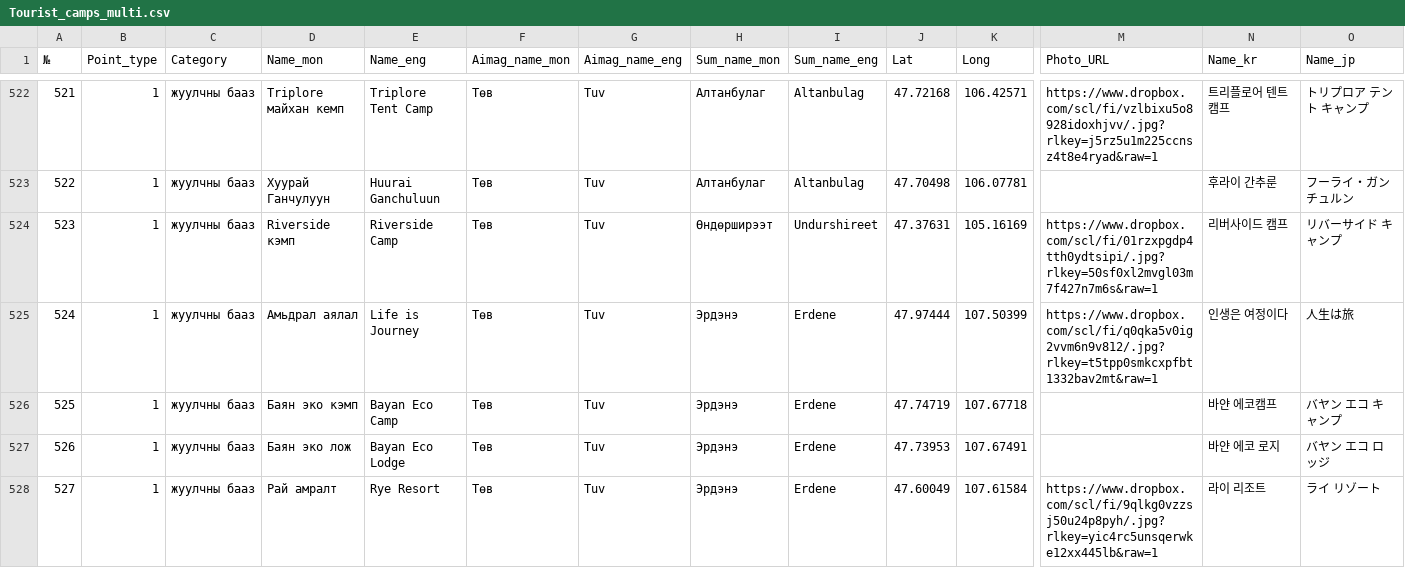
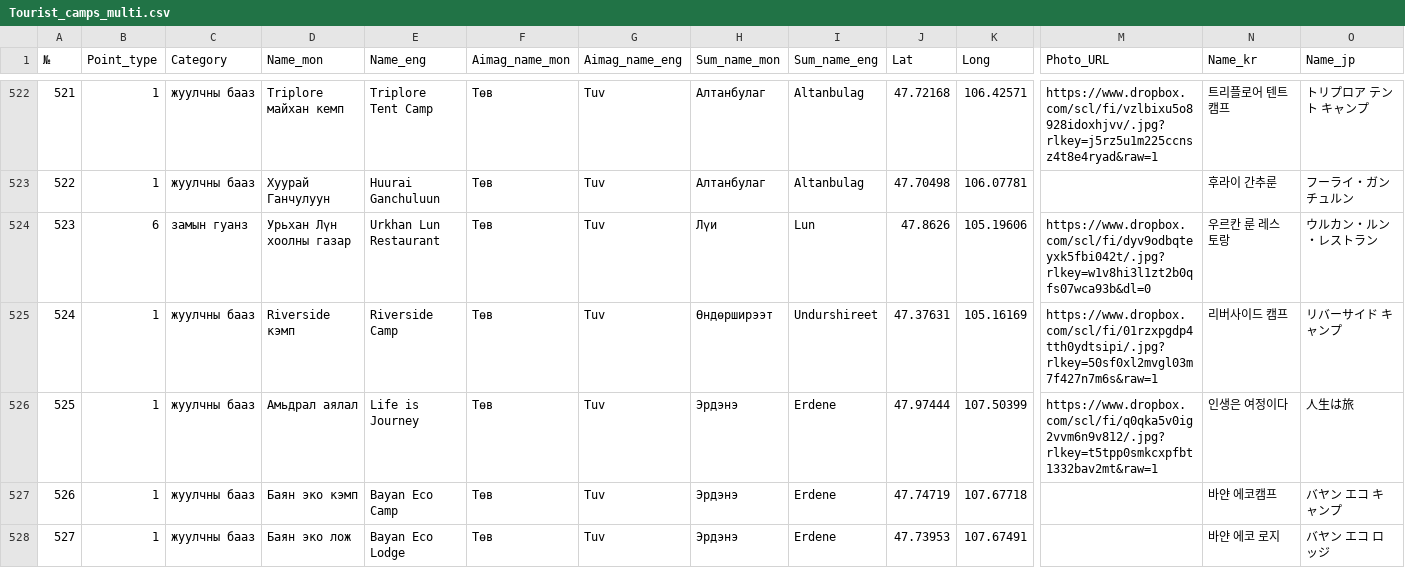
Before and after one commit to MongoliaMapGuide/map, a CSV file: Tourist_camps_multi.csv, drawn as a sheet; only a part is shown, gaps mark what is left out; the shorter side is filled out with more unchanged rows; addresses are those after the commit; rows hold the shown columns only; the diff names each change by its address in the sheet, - before the commit and + after, or states it on an @@ line.

Commit message:
Add files via upload

```diff
--- a/Tourist_camps_multi.csv
+++ b/Tourist_camps_multi.csv
+row 524: 523 | 6 | замын гуанз | Урьхан Лүн хоолны газар | Urkhan Lun Restaurant | Төв | Tuv | Лүи | Lun | 47.8626 | 105.19606 | https://www.dropbox.com/scl/fi/dyv9odbqteyxk5fbi042t/.jpg?rlkey=w1v8hi3l1zt2b0qfs07wca93b&dl=0 | 우르칸 룬 레스토랑 | ウルカン・ルン・レストラン
@@ column A (№) renumbered from row 525 down @@
```
